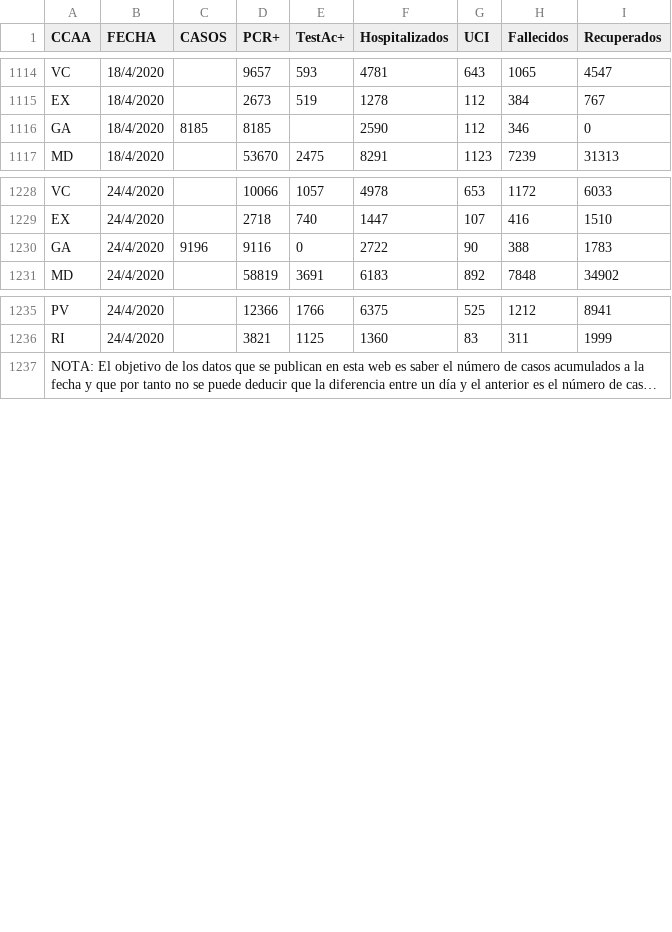
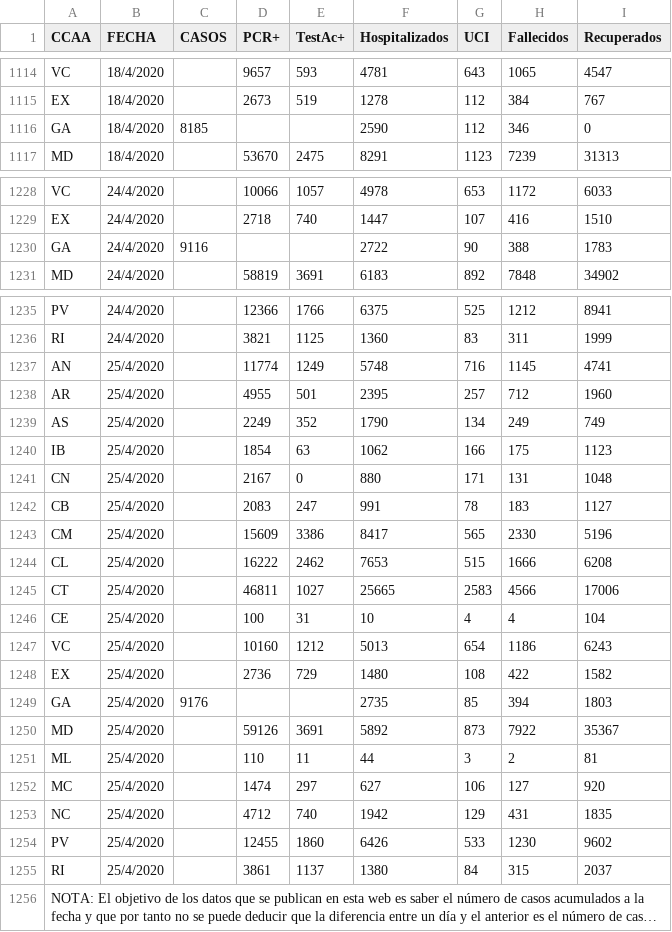
Before and after one commit to javimbk/covid19-madrid-stats, a CSV file: src/data/raw/latestStats.csv, drawn as a sheet; only a part is shown, gaps mark what is left out; long unchanged cells end in …; the diff covers the shown part only; the diff names each change by its address in the sheet, - before the commit and + after, or states it on an @@ line.

Commit message:
feat: update latest stats 26/04

```diff
--- a/src/data/raw/latestStats.csv
+++ b/src/data/raw/latestStats.csv
-D1116 (PCR+): 8185
+D1116 (PCR+): (empty)
-C1230 (CASOS): 9196
+C1230 (CASOS): 9116
-D1230 (PCR+): 9116
+D1230 (PCR+): (empty)
-E1230 (TestAc+): 0
+E1230 (TestAc+): (empty)
+row 1237: AN | 25/4/2020 |  | 11774 | 1249 | 5748 | 716 | 1145 | 4741
+row 1238: AR | 25/4/2020 |  | 4955 | 501 | 2395 | 257 | 712 | 1960
+row 1239: AS | 25/4/2020 |  | 2249 | 352 | 1790 | 134 | 249 | 749
+row 1240: IB | 25/4/2020 |  | 1854 | 63 | 1062 | 166 | 175 | 1123
+row 1241: CN | 25/4/2020 |  | 2167 | 0 | 880 | 171 | 131 | 1048
+row 1242: CB | 25/4/2020 |  | 2083 | 247 | 991 | 78 | 183 | 1127
+row 1243: CM | 25/4/2020 |  | 15609 | 3386 | 8417 | 565 | 2330 | 5196
+row 1244: CL | 25/4/2020 |  | 16222 | 2462 | 7653 | 515 | 1666 | 6208
+row 1245: CT | 25/4/2020 |  | 46811 | 1027 | 25665 | 2583 | 4566 | 17006
+row 1246: CE | 25/4/2020 |  | 100 | 31 | 10 | 4 | 4 | 104
+row 1247: VC | 25/4/2020 |  | 10160 | 1212 | 5013 | 654 | 1186 | 6243
+row 1248: EX | 25/4/2020 |  | 2736 | 729 | 1480 | 108 | 422 | 1582
+row 1249: GA | 25/4/2020 | 9176 |  |  | 2735 | 85 | 394 | 1803
+row 1250: MD | 25/4/2020 |  | 59126 | 3691 | 5892 | 873 | 7922 | 35367
+row 1251: ML | 25/4/2020 |  | 110 | 11 | 44 | 3 | 2 | 81
+row 1252: MC | 25/4/2020 |  | 1474 | 297 | 627 | 106 | 127 | 920
+row 1253: NC | 25/4/2020 |  | 4712 | 740 | 1942 | 129 | 431 | 1835
+row 1254: PV | 25/4/2020 |  | 12455 | 1860 | 6426 | 533 | 1230 | 9602
+row 1255: RI | 25/4/2020 |  | 3861 | 1137 | 1380 | 84 | 315 | 2037
```
Also changed, not shown: 5 edited cells elsewhere in this file, 1 other file.
